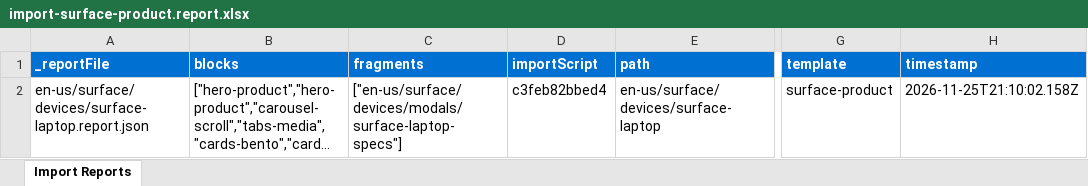
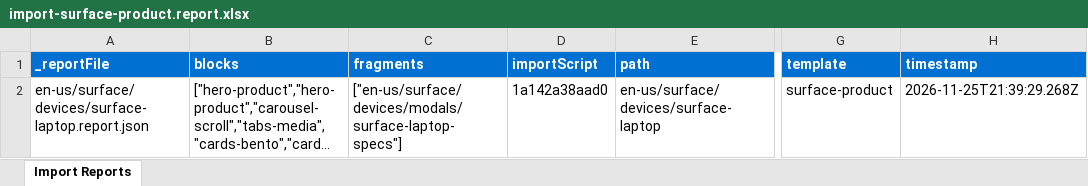
Before and after one commit to scherneff/microsoft-surface, an Excel workbook: tools/importer/reports/import-surface-product.report.xlsx, sheet Import Reports, drawn as a sheet; only a part is shown, gaps mark what is left out; long unchanged cells end in …; values as stored, in another font and other column widths than the file's, no borders; the diff names each change by its address in the sheet, - before the commit and + after, or states it on an @@ line.

Commit message:
Add modal, table-compare blocks, update importer
Automated migration updates generated by Experience Modernization Agent.

Changed files: 7

```diff
--- a/tools/importer/reports/import-surface-product.report.xlsx (sheet Import Reports)
+++ b/tools/importer/reports/import-surface-product.report.xlsx (sheet Import Reports)
-D2 (importScript): c3feb82bbed4
+D2 (importScript): 1a142a38aad0
-H2 (timestamp): 2026-11-25T21:10:02.158Z
+H2 (timestamp): 2026-11-25T21:39:29.268Z
```
Also changed, not shown: 6 other files.
